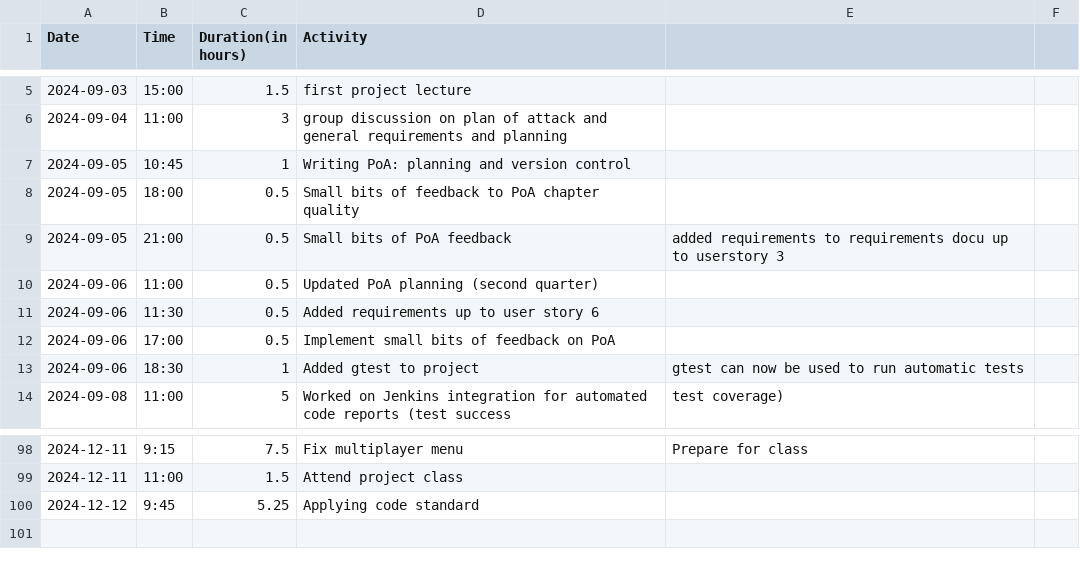
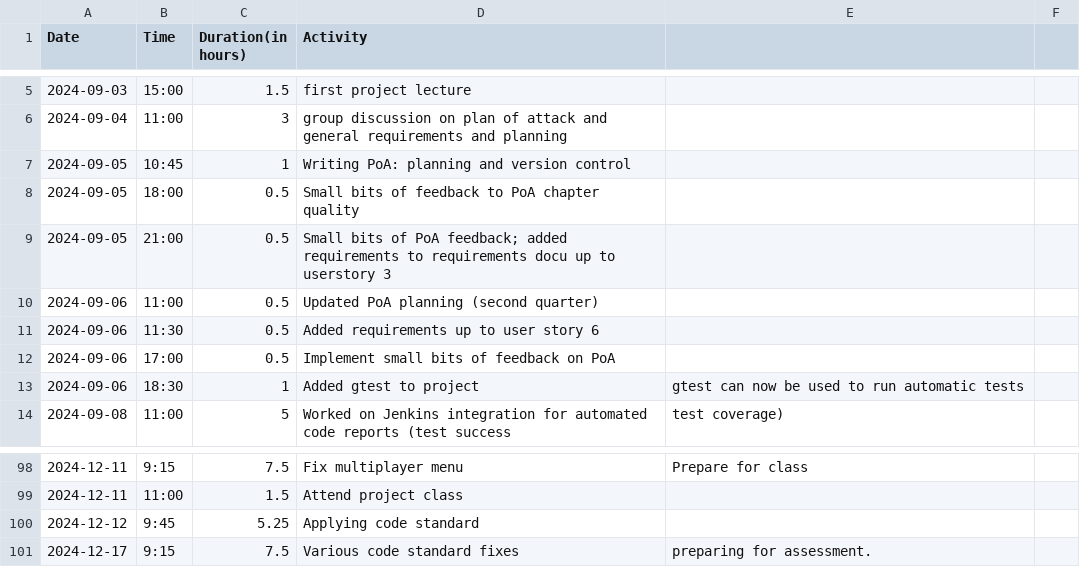
Before and after one commit to Seger01/GameEngine, a CSV file: docs/timesheets/siem_sheet.csv, drawn as a sheet; only a part is shown, gaps mark what is left out.

Commit message:
Update siem_sheet.csv

```diff
--- a/docs/timesheets/siem_sheet.csv
+++ b/docs/timesheets/siem_sheet.csv
@@ -8,3 +8,3 @@ Date,Time,Duration(in hours),Activity
 2024-09-05, 18:00, 0.5, Small bits of feedback to PoA chapter quality
-2024-09-05, 21:00, 0.5, Small bits of PoA feedback, added requirements to requirements docu up to userstory 3
+2024-09-05, 21:00, 0.5, Small bits of PoA feedback; added requirements to requirements docu up to userstory 3
 2024-09-06, 11:00, 0.5, Updated PoA planning (second quarter)
@@ -100 +100,2 @@ Date,Time,Duration(in hours),Activity
 2024-12-12, 9:45, 5.25, Applying code standard
+2024-12-17, 9:15, 7.5, Various code standard fixes, preparing for assessment.
```
